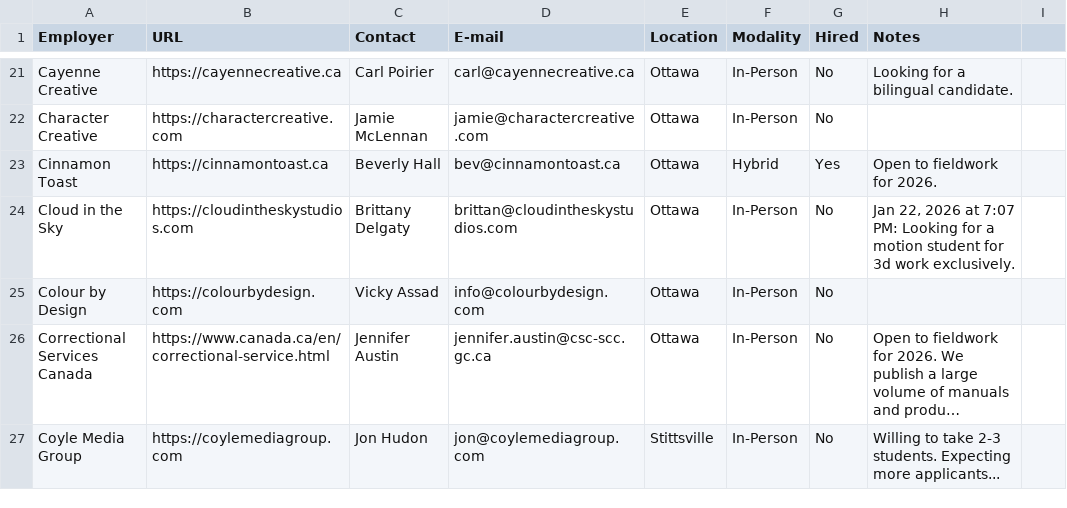
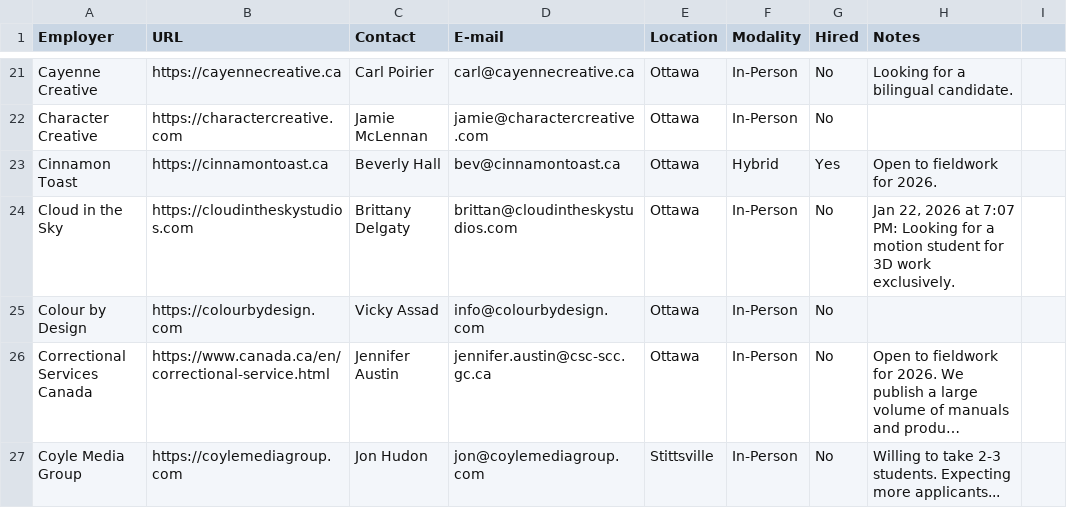
Before and after one commit to algonquindesign/algonquindesign.ca, a CSV file: _data/wil-employers.csv, drawn as a sheet; only a part is shown, gaps mark what is left out; long unchanged cells end in ….

Commit message:
Fix capitalization in Cloud in the Sky employer note
Corrected '3d' to '3D' in the note for Cloud in the Sky in wil-employers.csv for consistency and clarity.

```diff
--- a/_data/wil-employers.csv
+++ b/_data/wil-employers.csv
@@ -23,3 +23,3 @@ Character Creative,https://charactercreative.com,Jamie McLennan,jamie@characterc
 Cinnamon Toast,https://cinnamontoast.ca,Beverly Hall,bev@cinnamontoast.ca,Ottawa,Hybrid,Yes,Open to fieldwork for 2026.
-Cloud in the Sky,https://cloudintheskystudios.com,Brittany Delgaty,brittan@cloudintheskystudios.com,Ottawa,In-Person,No,"Jan 22, 2026 at 7:07 PM: Looking for a motion student for 3d work exclusively."
+Cloud in the Sky,https://cloudintheskystudios.com,Brittany Delgaty,brittan@cloudintheskystudios.com,Ottawa,In-Person,No,"Jan 22, 2026 at 7:07 PM: Looking for a motion student for 3D work exclusively."
 Colour by Design,https://colourbydesign.com,Vicky Assad,info@colourbydesign.com,Ottawa,In-Person,No,
```
